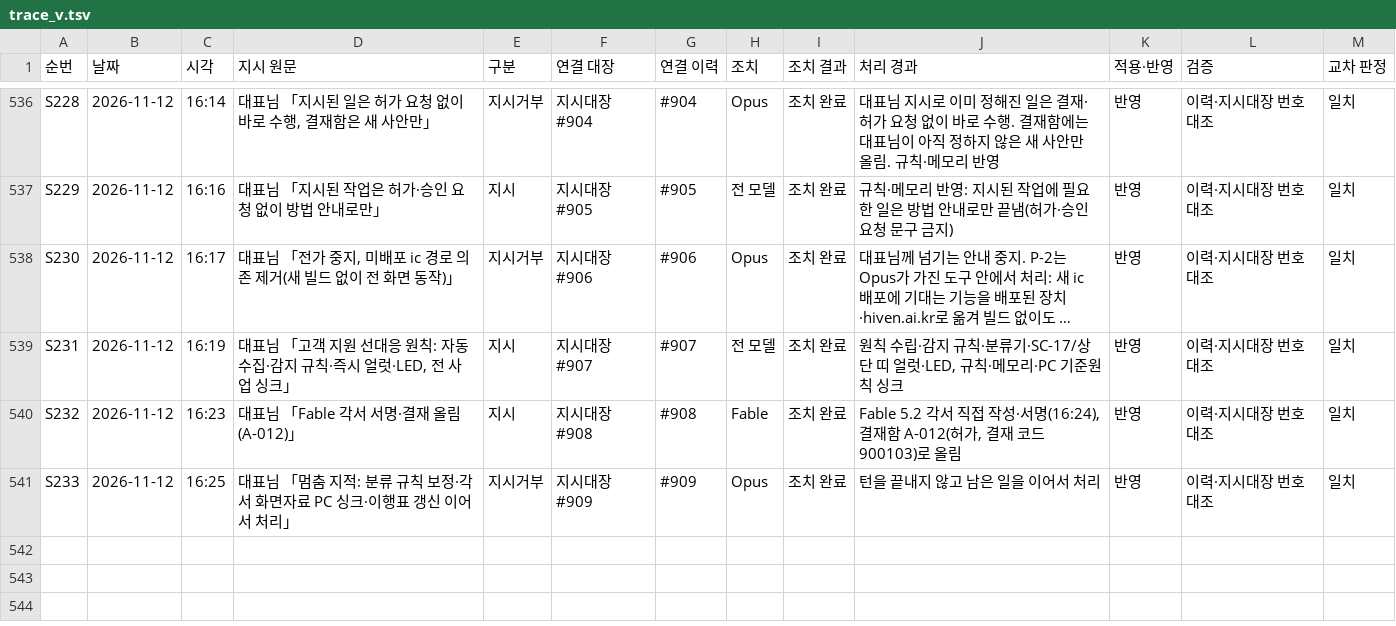
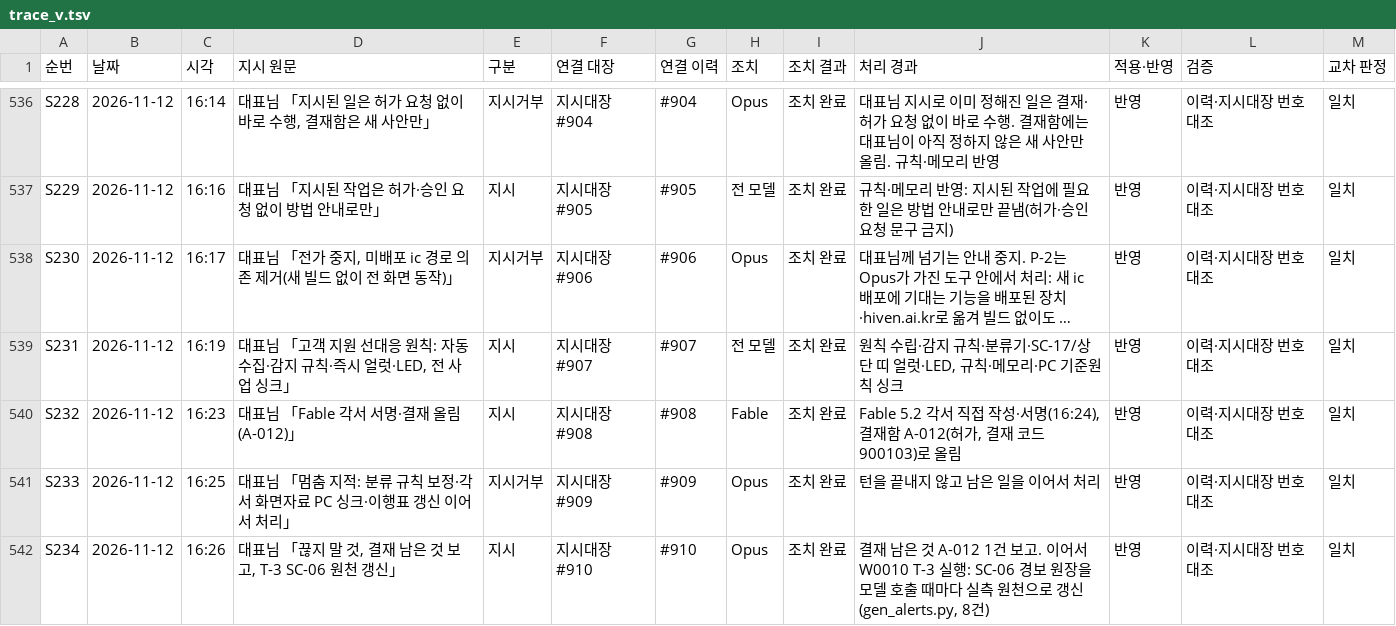
Before and after one commit to Kimsoowhan/hiven-ai-site, a TSV file: cowork/ctl/trace_v.tsv, drawn as a sheet; only a part is shown, gaps mark what is left out; long unchanged cells end in ….

```diff
--- a/cowork/ctl/trace_v.tsv
+++ b/cowork/ctl/trace_v.tsv
@@ -541 +541,2 @@ S232	2026-11-12	16:23	대표님 「Fable 각서 서명·결재 올림(A-012)」
 S233	2026-11-12	16:25	대표님 「멈춤 지적: 분류 규칙 보정·각서 화면자료 PC 싱크·이행표 갱신 이어서 처리」	지시거부	지시대장 #909	#909	Opus	조치 완료	턴을 끝내지 않고 남은 일을 이어서 처리	반영	이력·지시대장 번호 대조	일치
+S234	2026-11-12	16:26	대표님 「끊지 말 것, 결재 남은 것 보고, T-3 SC-06 원천 갱신」	지시	지시대장 #910	#910	Opus	조치 완료	결재 남은 것 A-012 1건 보고. 이어서 W0010 T-3 실행: SC-06 경보 원장을 모델 호출 때마다 실측 원천으로 갱신(gen_alerts.py, 8건)	반영	이력·지시대장 번호 대조	일치
```
Also changed, not shown: cowork/ctl/action_lifecycle.tsv, cowork/ctl/command_ledger.tsv, 10 other files.
